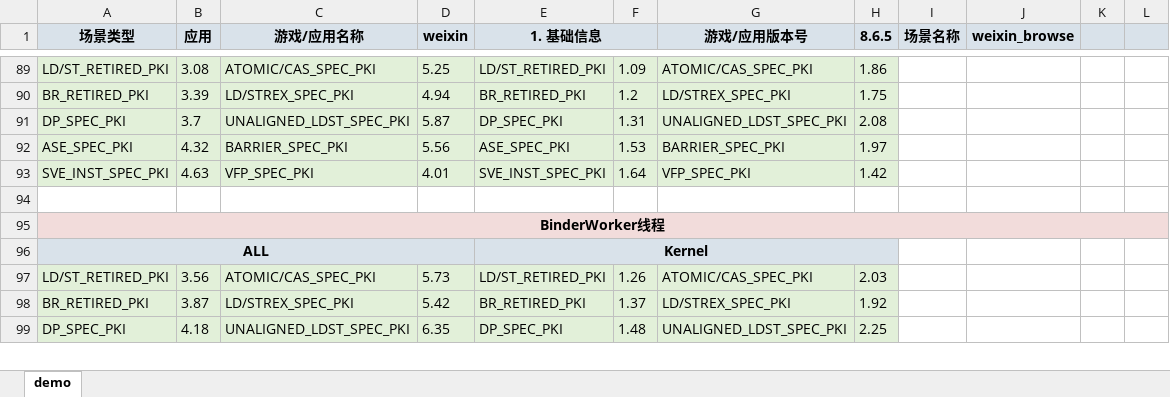
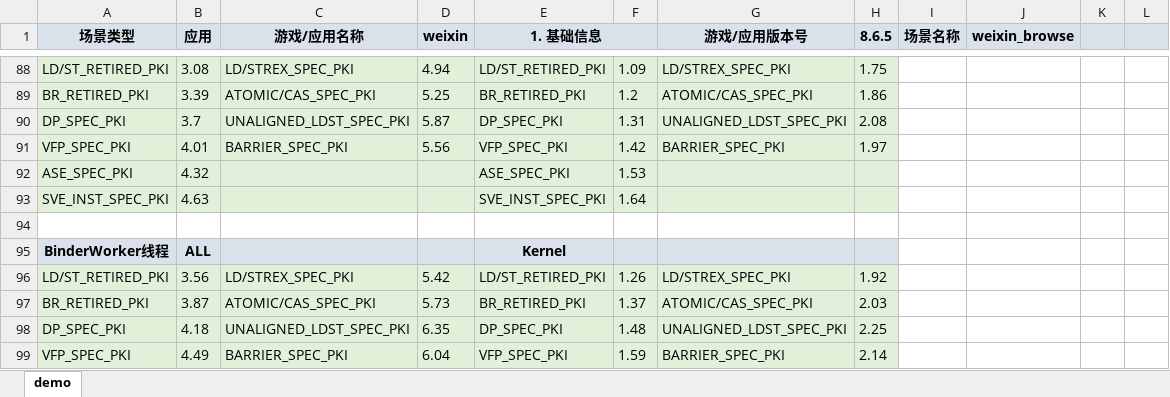
Before and after one commit to EI77885/CPU-Scenario-Library, an Excel workbook: source_data/02_app/weixin_browse/CPU测试场景库分析_weixin_browse.xlsx, sheet demo, drawn as a sheet; only a part is shown, gaps mark what is left out; values as stored, in another font and other column widths than the file's, no borders; charts and pictures not drawn; removed rows and columns are numbered as before the commit, all else as after; the diff covers the shown part only; the diff names each change by its address in the sheet, - before the commit and + after, or states it on an @@ line.

```diff
--- a/source_data/02_app/weixin_browse/CPU测试场景库分析_weixin_browse.xlsx (sheet demo)
+++ b/source_data/02_app/weixin_browse/CPU测试场景库分析_weixin_browse.xlsx (sheet demo)
-C88 (游戏/应用名称): ATOMIC/CAS_SPEC_PKI
+C88 (游戏/应用名称): LD/STREX_SPEC_PKI
-D88 (weixin): 5.25
+D88 (weixin): 4.94
-G88 (游戏/应用版本号): ATOMIC/CAS_SPEC_PKI
+G88 (游戏/应用版本号): LD/STREX_SPEC_PKI
-H88 (8.6.5): 1.86
+H88 (8.6.5): 1.75
-C89 (游戏/应用名称): LD/STREX_SPEC_PKI
+C89 (游戏/应用名称): ATOMIC/CAS_SPEC_PKI
-D89 (weixin): 4.94
+D89 (weixin): 5.25
-G89 (游戏/应用版本号): LD/STREX_SPEC_PKI
+G89 (游戏/应用版本号): ATOMIC/CAS_SPEC_PKI
-H89 (8.6.5): 1.75
+H89 (8.6.5): 1.86
+row 91: VFP_SPEC_PKI | 4.01 | BARRIER_SPEC_PKI | 5.56 | VFP_SPEC_PKI | 1.42 | BARRIER_SPEC_PKI | 1.97
-C92 (游戏/应用名称): BARRIER_SPEC_PKI
+C92 (游戏/应用名称): (empty)
-D92 (weixin): 5.56
+D92 (weixin): (empty)
-G92 (游戏/应用版本号): BARRIER_SPEC_PKI
+G92 (游戏/应用版本号): (empty)
-H92 (8.6.5): 1.97
+H92 (8.6.5): (empty)
-C93 (游戏/应用名称): VFP_SPEC_PKI
+C93 (游戏/应用名称): (empty)
-D93 (weixin): 4.01
+D93 (weixin): (empty)
-G93 (游戏/应用版本号): VFP_SPEC_PKI
+G93 (游戏/应用版本号): (empty)
-H93 (8.6.5): 1.42
+H93 (8.6.5): (empty)
-A95:H95 fill: #F2DCDB
+A95:H95 fill: #D9E2EA
-A95:L95 merged
-B95 (应用): (empty)
+B95 (应用): ALL
-E95 (1. 基础信息): (empty)
+E95 (1. 基础信息): Kernel
-I95:L95 fill: #F2DCDB
+I95:L95 fill: none
-row 96: ALL |  |  |  | Kernel
-C96 (游戏/应用名称): ATOMIC/CAS_SPEC_PKI
+C96 (游戏/应用名称): LD/STREX_SPEC_PKI
-D96 (weixin): 5.73
+D96 (weixin): 5.42
-G96 (游戏/应用版本号): ATOMIC/CAS_SPEC_PKI
+G96 (游戏/应用版本号): LD/STREX_SPEC_PKI
-H96 (8.6.5): 2.03
+H96 (8.6.5): 1.92
-C97 (游戏/应用名称): LD/STREX_SPEC_PKI
+C97 (游戏/应用名称): ATOMIC/CAS_SPEC_PKI
-D97 (weixin): 5.42
+D97 (weixin): 5.73
-G97 (游戏/应用版本号): LD/STREX_SPEC_PKI
+G97 (游戏/应用版本号): ATOMIC/CAS_SPEC_PKI
-H97 (8.6.5): 1.92
+H97 (8.6.5): 2.03
+row 99: VFP_SPEC_PKI | 4.49 | BARRIER_SPEC_PKI | 6.04 | VFP_SPEC_PKI | 1.59 | BARRIER_SPEC_PKI | 2.14
```
Also changed, not shown: 1 added row, 2 removed rows, 28 edited cells, cell formats and merged cells elsewhere in this sheet, source_data/01_game/wzry_replay/CPU测试场景库分析_wzry_replay.xlsx, source_data/01_game/yuanshen_xumi/CPU测试场景库分析_yuanshen_xumi.xlsx, 12 other files.
